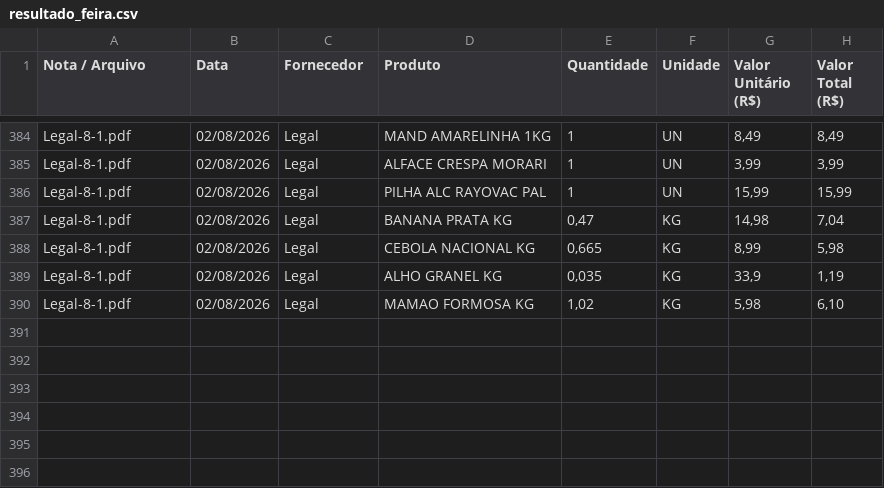
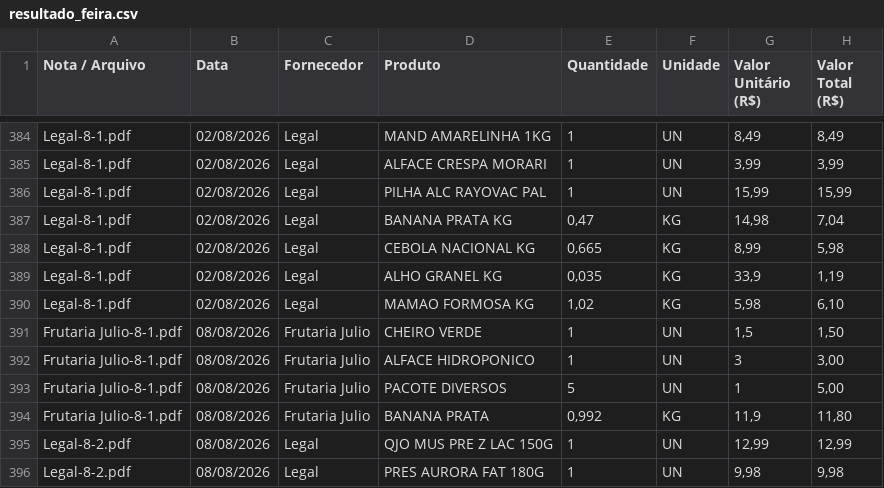
Before and after one commit to Emersonsan07/Feira-Certa, a CSV file: resultado_feira.csv, drawn as a sheet; only a part is shown, gaps mark what is left out.

```diff
--- a/resultado_feira.csv
+++ b/resultado_feira.csv
@@ -390 +390,7 @@ Legal-8-1.pdf;02/08/2026;Legal;ALHO GRANEL KG;0,035;KG;33,9;1,19
 Legal-8-1.pdf;02/08/2026;Legal;MAMAO FORMOSA KG;1,02;KG;5,98;6,10
+Frutaria Julio-8-1.pdf;08/08/2026;Frutaria Julio;CHEIRO VERDE;1;UN;1,5;1,50
+Frutaria Julio-8-1.pdf;08/08/2026;Frutaria Julio;ALFACE HIDROPONICO;1;UN;3;3,00
+Frutaria Julio-8-1.pdf;08/08/2026;Frutaria Julio;PACOTE DIVERSOS;5;UN;1;5,00
+Frutaria Julio-8-1.pdf;08/08/2026;Frutaria Julio;BANANA PRATA;0,992;KG;11,9;11,80
+Legal-8-2.pdf;08/08/2026;Legal;QJO MUS PRE Z LAC 150G;1;UN;12,99;12,99
+Legal-8-2.pdf;08/08/2026;Legal;PRES AURORA FAT 180G;1;UN;9,98;9,98
```
Also changed, not shown: 2 other files.
